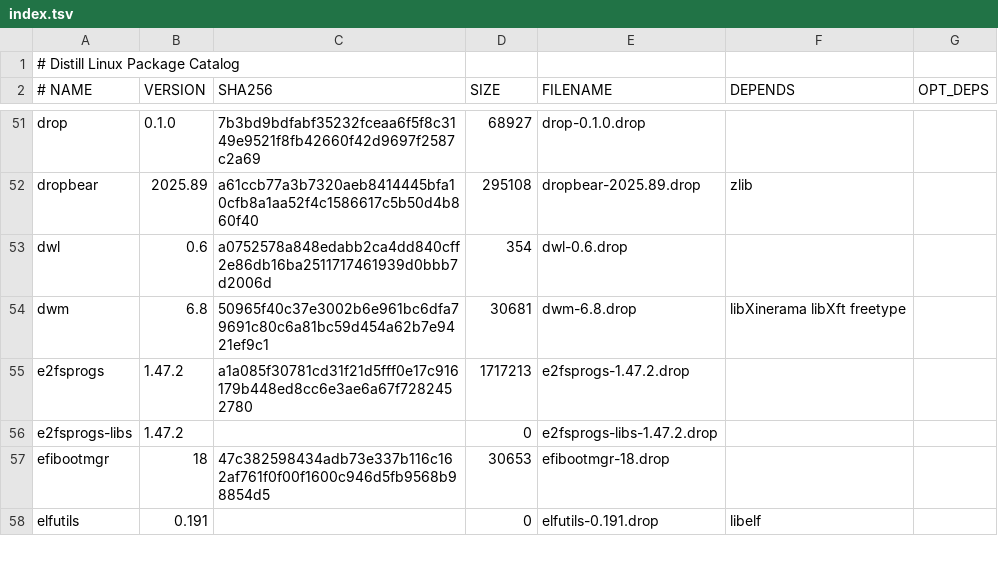
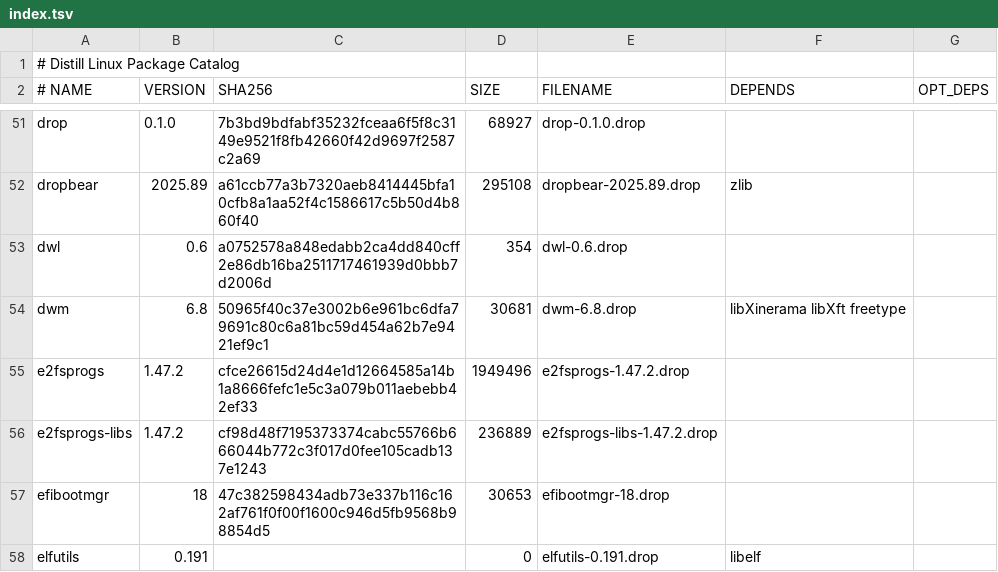
Before and after one commit to distill-linux/distill-linux.github.io, a TSV file: static/ports/index.tsv, drawn as a sheet; only a part is shown, gaps mark what is left out; the diff covers the shown part only.

```diff
--- a/static/ports/index.tsv
+++ b/static/ports/index.tsv
@@ -54,4 +54,4 @@ dwl	0.6	a0752578a848edabb2ca4dd840cff2e86db16ba2511717461939d0bbb7d2006d	354	dwl
 dwm	6.8	50965f40c37e3002b6e961bc6dfa79691c80c6a81bc59d454a62b7e9421ef9c1	30681	dwm-6.8.drop	libXinerama libXft freetype	
-e2fsprogs	1.47.2	a1a085f30781cd31f21d5fff0e17c916179b448ed8cc6e3ae6a67f7282452780	1717213	e2fsprogs-1.47.2.drop		
-e2fsprogs-libs	1.47.2		0	e2fsprogs-libs-1.47.2.drop		
+e2fsprogs	1.47.2	cfce26615d24d4e1d12664585a14b1a8666fefc1e5c3a079b011aebebb42ef33	1949496	e2fsprogs-1.47.2.drop		
+e2fsprogs-libs	1.47.2	cf98d48f7195373374cabc55766b666044b772c3f017d0fee105cadb137e1243	236889	e2fsprogs-libs-1.47.2.drop		
 efibootmgr	18	47c382598434adb73e337b116c162af761f0f00f1600c946d5fb9568b98854d5	30653	efibootmgr-18.drop		
```
Also changed, not shown: 5 added rows and 68 edited cells elsewhere in this file, 1 other file.
